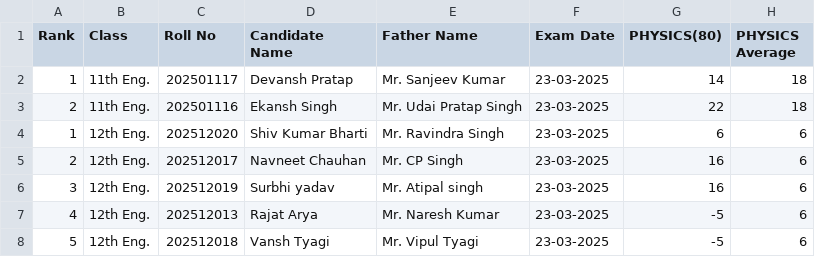
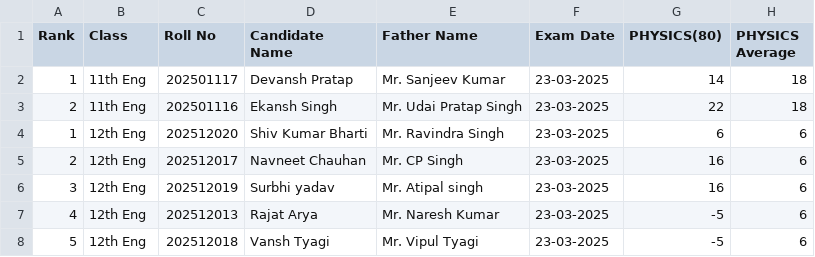
Before and after one commit to Scholarsdenweb/RegistrationFormFrontend, a CSV file: Eng.csv, drawn as a sheet; only a part is shown; the diff names each change by its address in the sheet, - before the commit and + after, or states it on an @@ line.

```diff
--- a/Eng.csv
+++ b/Eng.csv
-B2:B3 (Class): 11th Eng.
+B2:B3 (Class): 11th Eng
-B4:B8 (Class): 12th Eng.
+B4:B8 (Class): 12th Eng
```
Also changed, not shown: 8 other files.
